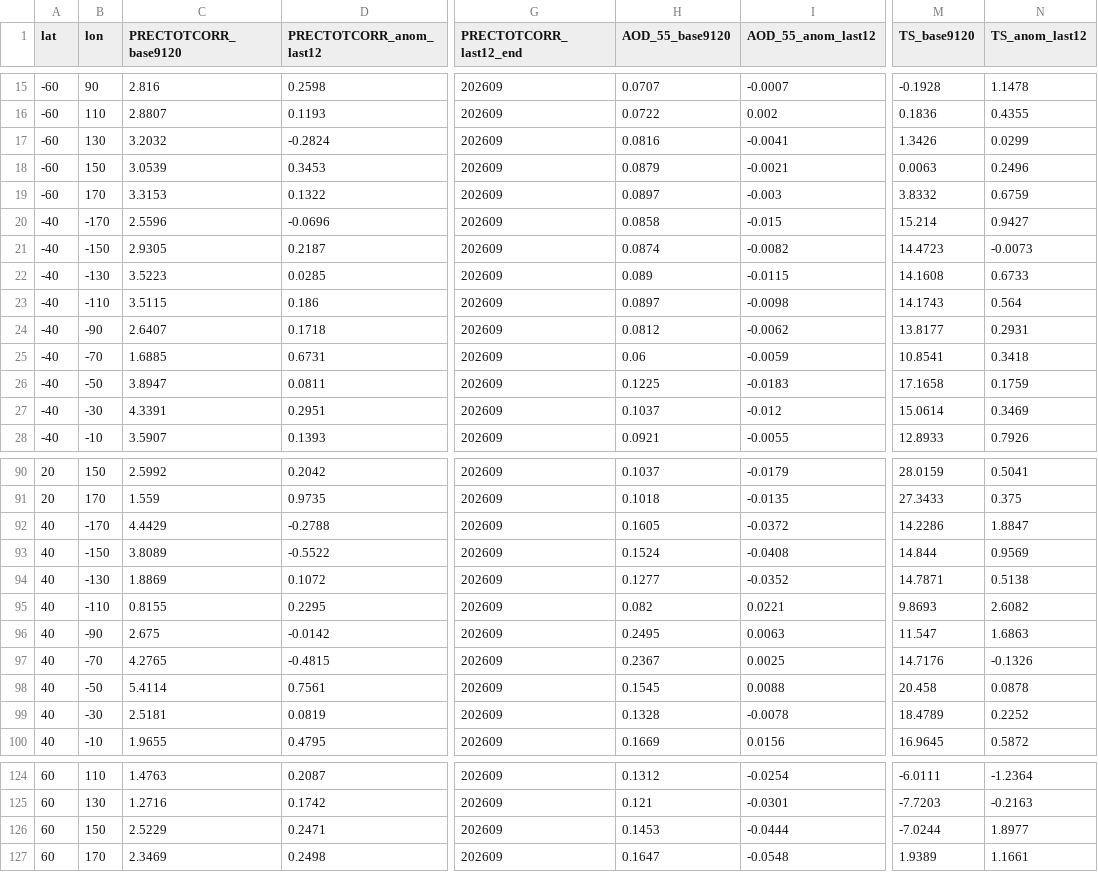
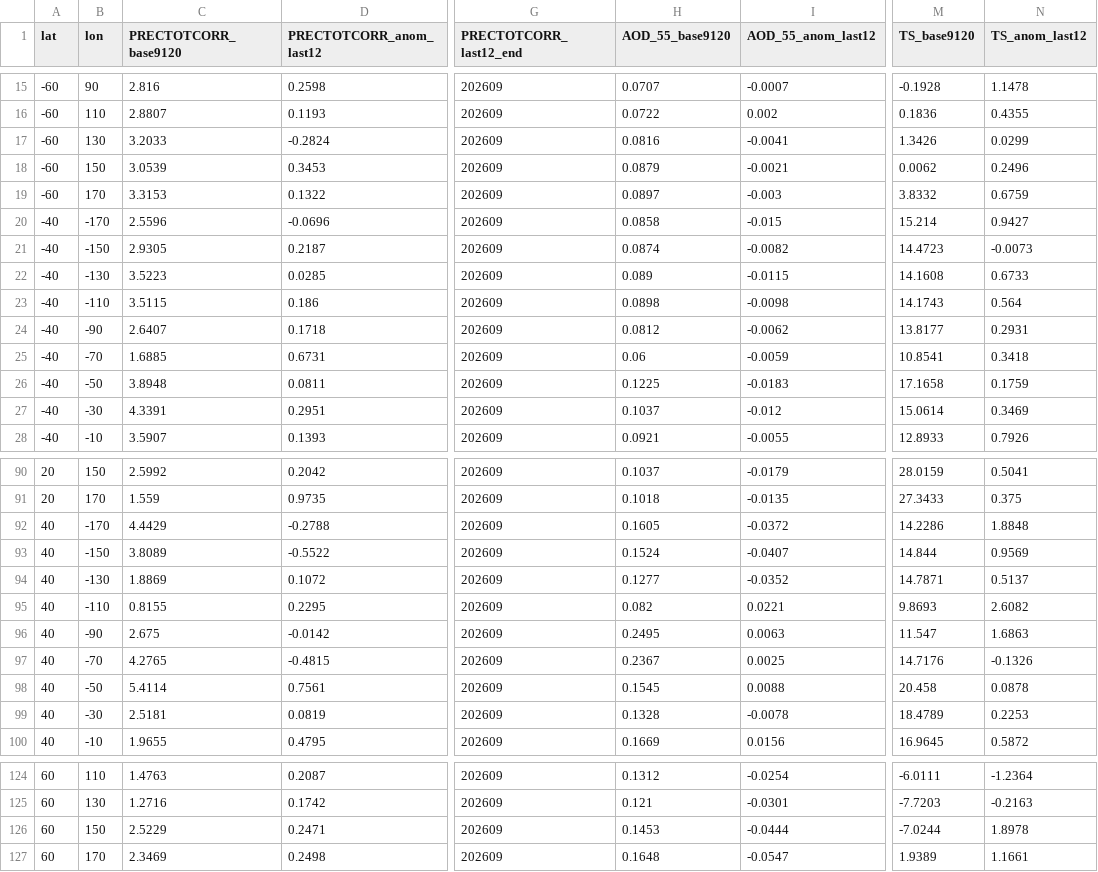
Before and after one commit to E-Punnoose/earth-vital-signs, a CSV file: data/raw/nasa_power/grid20_point_stats.csv, drawn as a sheet; only a part is shown, gaps mark what is left out; the diff covers the shown part only; the diff names each change by its address in the sheet, - before the commit and + after, or states it on an @@ line.

```diff
--- a/data/raw/nasa_power/grid20_point_stats.csv
+++ b/data/raw/nasa_power/grid20_point_stats.csv
-C17 (PRECTOTCORR_base9120): 3.2032
+C17 (PRECTOTCORR_base9120): 3.2033
-M18 (TS_base9120): 0.0063
+M18 (TS_base9120): 0.0062
-H23 (AOD_55_base9120): 0.0897
+H23 (AOD_55_base9120): 0.0898
-C26 (PRECTOTCORR_base9120): 3.8947
+C26 (PRECTOTCORR_base9120): 3.8948
-N92 (TS_anom_last12): 1.8847
+N92 (TS_anom_last12): 1.8848
-I93 (AOD_55_anom_last12): -0.0408
+I93 (AOD_55_anom_last12): -0.0407
-N94 (TS_anom_last12): 0.5138
+N94 (TS_anom_last12): 0.5137
-N99 (TS_anom_last12): 0.2252
+N99 (TS_anom_last12): 0.2253
-N126 (TS_anom_last12): 1.8977
+N126 (TS_anom_last12): 1.8978
-H127 (AOD_55_base9120): 0.1647
+H127 (AOD_55_base9120): 0.1648
-I127 (AOD_55_anom_last12): -0.0548
+I127 (AOD_55_anom_last12): -0.0547
```
Also changed, not shown: 19 edited cells elsewhere in this file, data/raw/gistemp/map_10deg.csv, data/raw/gistemp/zonal_2deg.csv, 5 other files.
